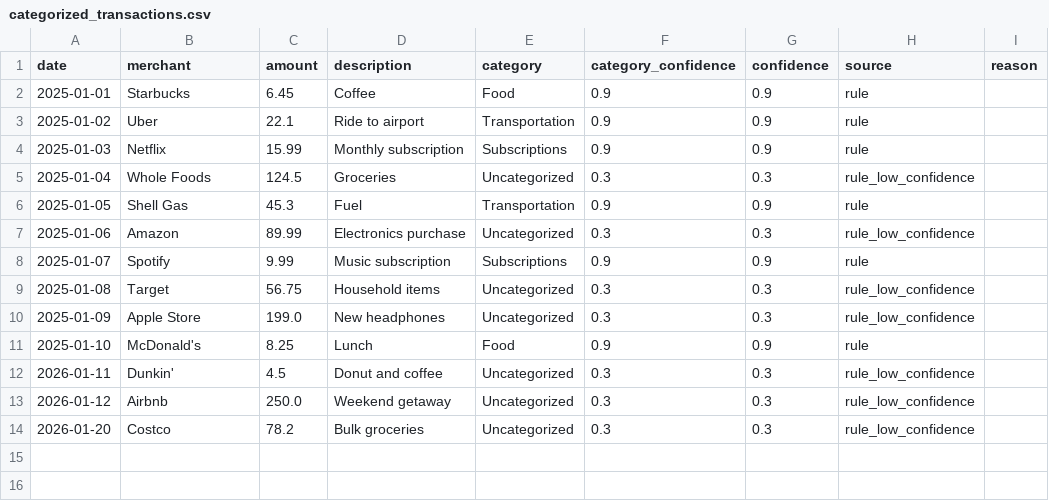
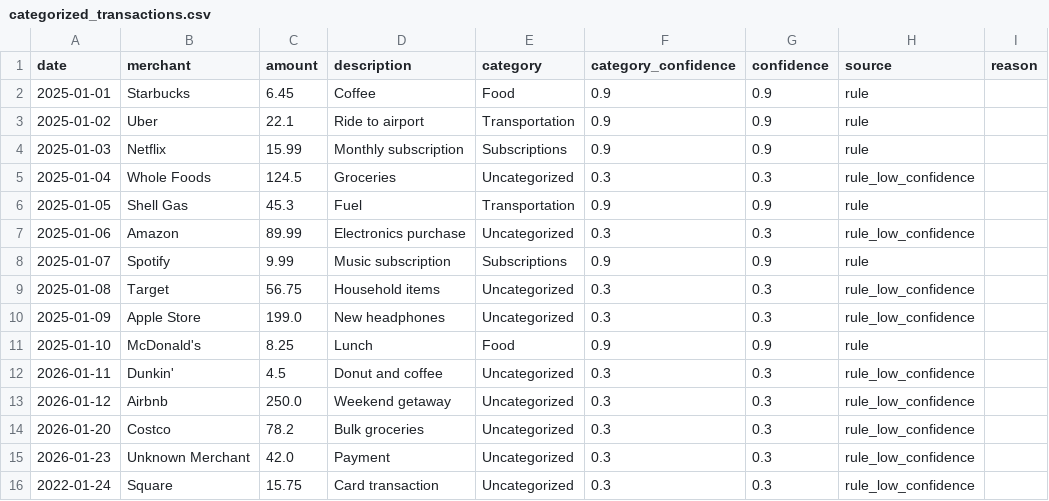
Before and after one commit to kcbailey111/Personal_Finance_Agent, a CSV file: data/processed/categorized_transactions.csv, drawn as a sheet.

```diff
--- a/data/processed/categorized_transactions.csv
+++ b/data/processed/categorized_transactions.csv
@@ -14 +14,3 @@ date,merchant,amount,description,category,category_confidence,confidence,source,
 2026-01-20,Costco,78.2,Bulk groceries,Uncategorized,0.3,0.3,rule_low_confidence,
+2026-01-23,Unknown Merchant,42.0,Payment,Uncategorized,0.3,0.3,rule_low_confidence,
+2022-01-24,Square,15.75,Card transaction,Uncategorized,0.3,0.3,rule_low_confidence,
```
Also changed, not shown: data/raw/transactions.csv.
